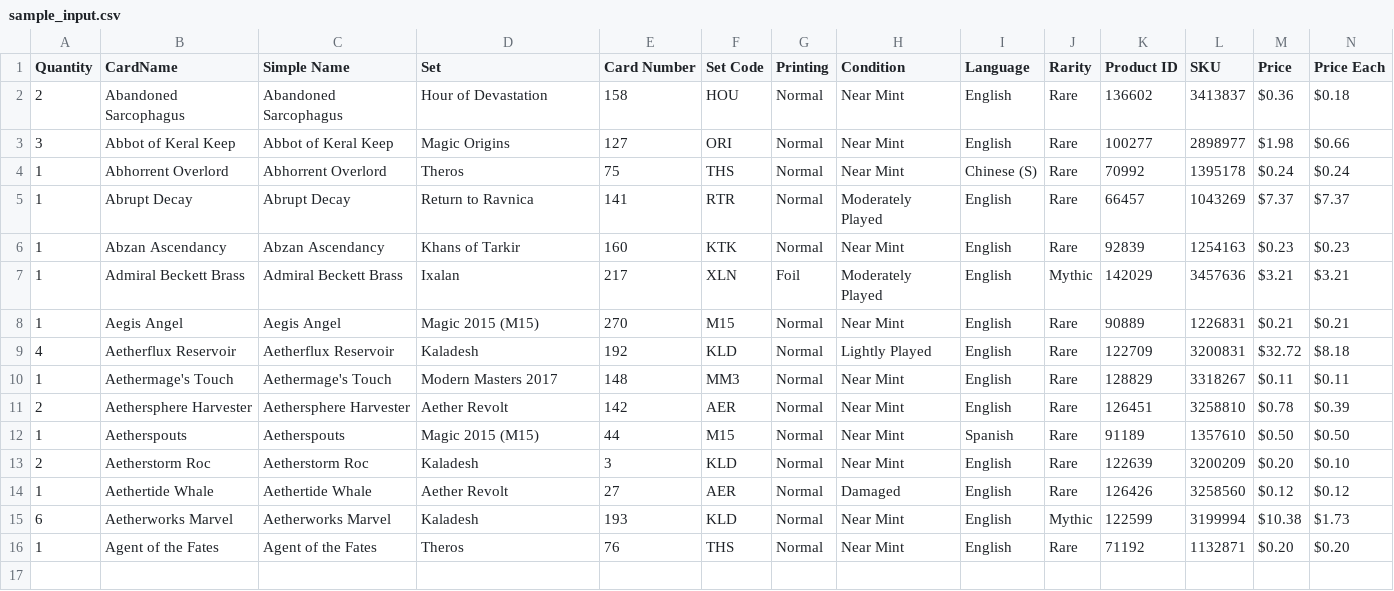
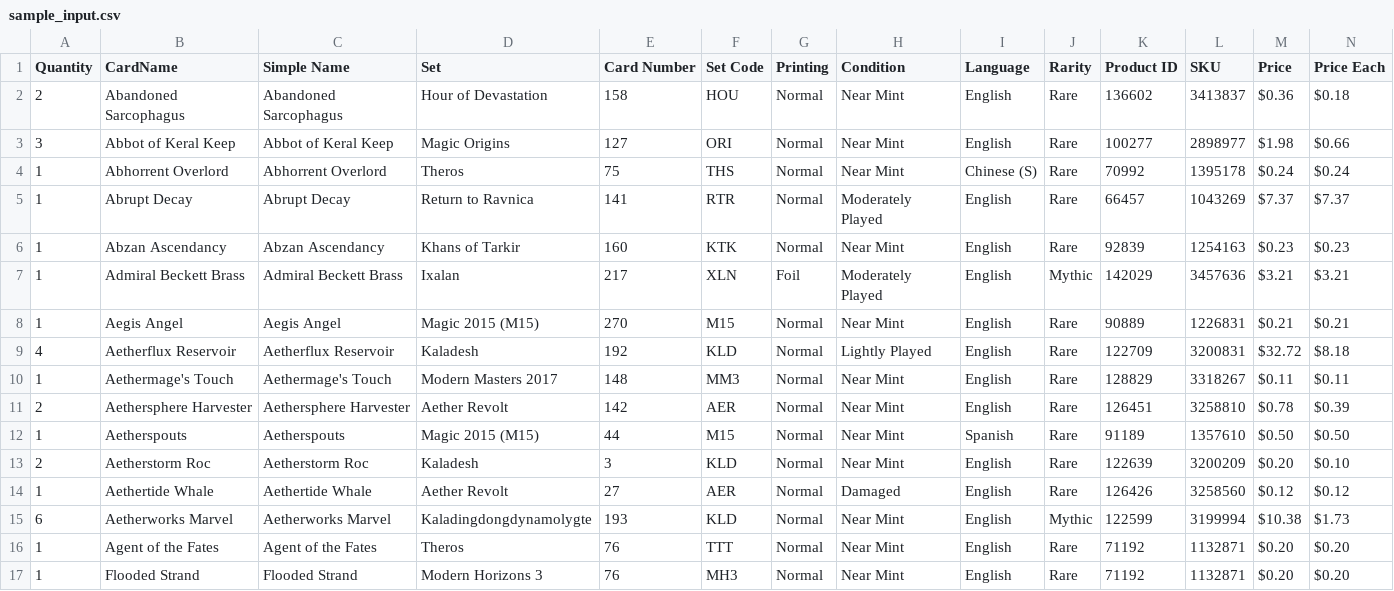
Before and after one commit to PsykoFant/CollectaMundo, a CSV file: CollectaMundo/sample_input.csv, drawn as a sheet.

```diff
--- a/CollectaMundo/sample_input.csv
+++ b/CollectaMundo/sample_input.csv
@@ -14,3 +14,4 @@ Quantity,CardName,Simple Name,Set,Card Number,Set Code,Printing,Condition,Langua
 1,Aethertide Whale,Aethertide Whale,Aether Revolt,27,AER,Normal,Damaged,English,Rare,126426,3258560,$0.12,$0.12
-6,Aetherworks Marvel,Aetherworks Marvel,Kaladesh,193,KLD,Normal,Near Mint,English,Mythic,122599,3199994,$10.38,$1.73
-1,Agent of the Fates,Agent of the Fates,Theros,76,THS,Normal,Near Mint,English,Rare,71192,1132871,$0.20,$0.20
+6,Aetherworks Marvel,Aetherworks Marvel,Kaladingdongdynamolygte,193,KLD,Normal,Near Mint,English,Mythic,122599,3199994,$10.38,$1.73
+1,Agent of the Fates,Agent of the Fates,Theros,76,TTT,Normal,Near Mint,English,Rare,71192,1132871,$0.20,$0.20
+1,Flooded Strand,Flooded Strand,Modern Horizons 3,76,MH3,Normal,Near Mint,English,Rare,71192,1132871,$0.20,$0.20
```
Also changed, not shown: 2 other files.
